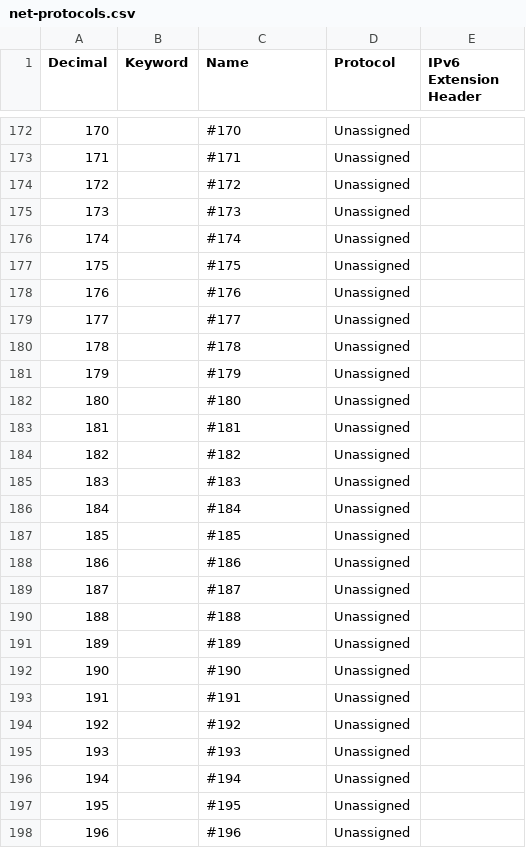
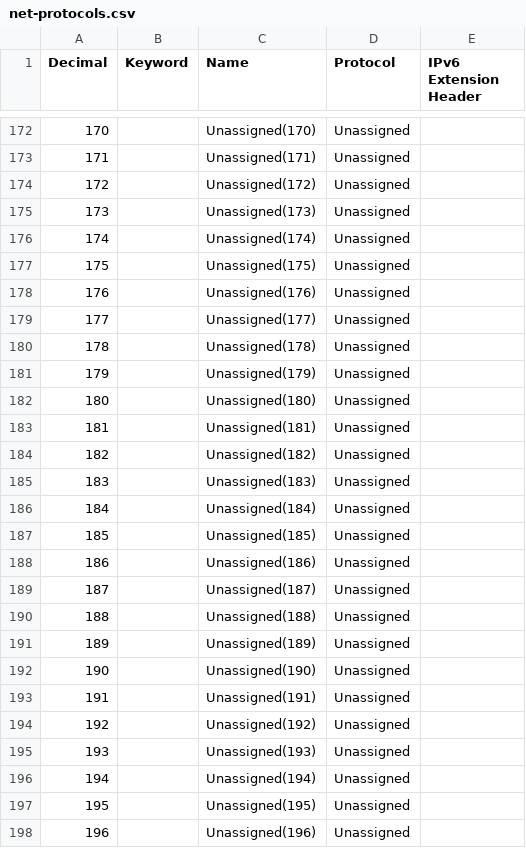
Before and after one commit to bolemo/aegis, a CSV file: data/net-protocols.csv, drawn as a sheet; only a part is shown, gaps mark what is left out; the diff covers the shown part only.

```diff
--- a/data/net-protocols.csv
+++ b/data/net-protocols.csv
@@ -172,27 +172,27 @@ Decimal,Keyword,Name,Protocol,IPv6 Extension Header
-170,,#170,Unassigned,
-171,,#171,Unassigned,
-172,,#172,Unassigned,
-173,,#173,Unassigned,
-174,,#174,Unassigned,
-175,,#175,Unassigned,
-176,,#176,Unassigned,
-177,,#177,Unassigned,
-178,,#178,Unassigned,
-179,,#179,Unassigned,
-180,,#180,Unassigned,
-181,,#181,Unassigned,
-182,,#182,Unassigned,
-183,,#183,Unassigned,
-184,,#184,Unassigned,
-185,,#185,Unassigned,
-186,,#186,Unassigned,
-187,,#187,Unassigned,
-188,,#188,Unassigned,
-189,,#189,Unassigned,
-190,,#190,Unassigned,
-191,,#191,Unassigned,
-192,,#192,Unassigned,
-193,,#193,Unassigned,
-194,,#194,Unassigned,
-195,,#195,Unassigned,
-196,,#196,Unassigned,
+170,,Unassigned(170),Unassigned,
+171,,Unassigned(171),Unassigned,
+172,,Unassigned(172),Unassigned,
+173,,Unassigned(173),Unassigned,
+174,,Unassigned(174),Unassigned,
+175,,Unassigned(175),Unassigned,
+176,,Unassigned(176),Unassigned,
+177,,Unassigned(177),Unassigned,
+178,,Unassigned(178),Unassigned,
+179,,Unassigned(179),Unassigned,
+180,,Unassigned(180),Unassigned,
+181,,Unassigned(181),Unassigned,
+182,,Unassigned(182),Unassigned,
+183,,Unassigned(183),Unassigned,
+184,,Unassigned(184),Unassigned,
+185,,Unassigned(185),Unassigned,
+186,,Unassigned(186),Unassigned,
+187,,Unassigned(187),Unassigned,
+188,,Unassigned(188),Unassigned,
+189,,Unassigned(189),Unassigned,
+190,,Unassigned(190),Unassigned,
+191,,Unassigned(191),Unassigned,
+192,,Unassigned(192),Unassigned,
+193,,Unassigned(193),Unassigned,
+194,,Unassigned(194),Unassigned,
+195,,Unassigned(195),Unassigned,
+196,,Unassigned(196),Unassigned,
```
Also changed, not shown: 120 edited cells elsewhere in this file.
